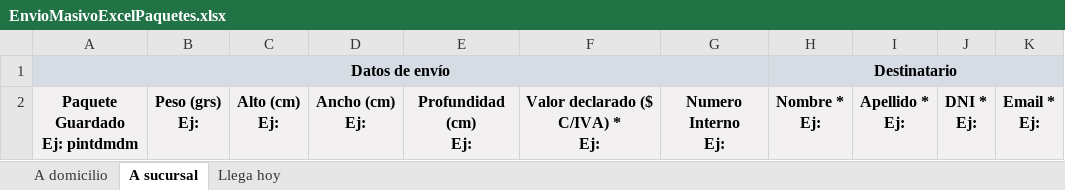
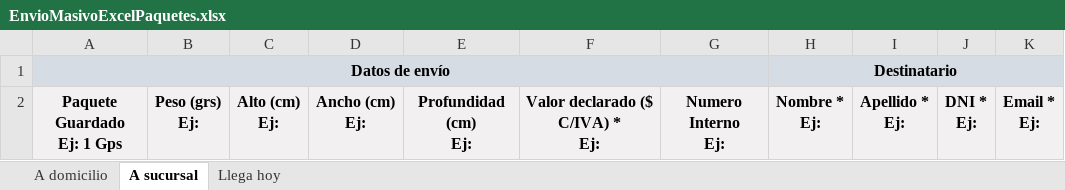
Before and after one commit to cristianacostabtw-glitch/realprofit, an Excel workbook: EnvioMasivoExcelPaquetes.xlsx, sheet A sucursal, drawn as a sheet; only a part is shown; values as stored, in another font and other column widths than the file's, no borders; ↵ is a line break in a cell; the diff names each change by its address in the sheet, - before the commit and + after, or states it on an @@ line.

```diff
--- a/EnvioMasivoExcelPaquetes.xlsx (sheet A sucursal)
+++ b/EnvioMasivoExcelPaquetes.xlsx (sheet A sucursal)
-A2: Paquete Guardado ↵ Ej: pintdmdm
+A2: Paquete Guardado ↵ Ej: 1 Gps
```
Also changed, not shown: sheet A domicilio, sheet Llega hoy, 1 other file.
